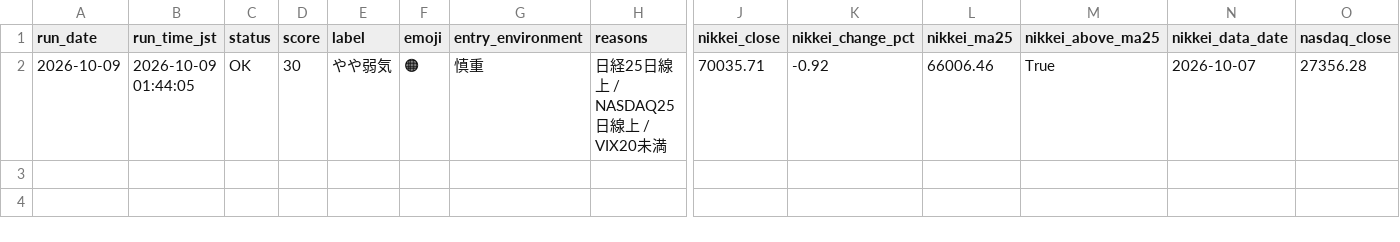
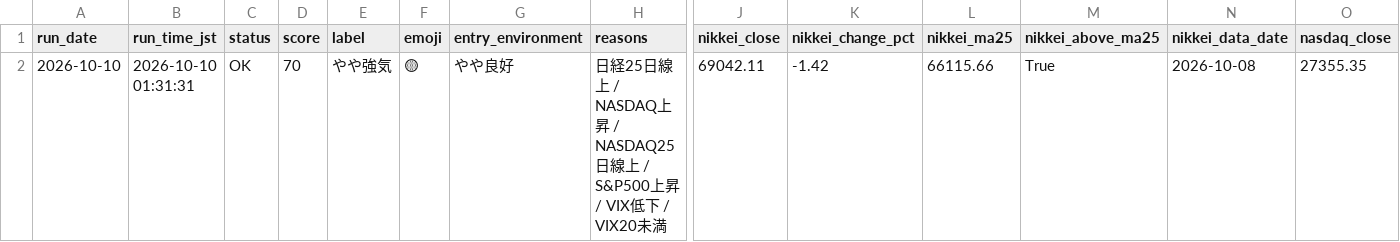
Before and after one commit to rikubell0954-del/stock-monito, a CSV file: results/market_regime.csv, drawn as a sheet; only a part is shown, gaps mark what is left out; removed rows and columns are numbered as before the commit, all else as after; rows hold the shown columns only; the diff names each change by its address in the sheet, - before the commit and + after, or states it on an @@ line.

```diff
--- a/results/market_regime.csv
+++ b/results/market_regime.csv
-row 2: 2026-10-09 | 2026-10-09 01:44:05 | OK | 30 | やや弱気 | 🟠 | 慎重 | 日経25日線上 / NASDAQ25日線上 / VIX20未満 | 70035.71 | -0.92 | 66006.46 | True | 2026-10-07 | 27356.28
+row 2: 2026-10-10 | 2026-10-10 01:31:31 | OK | 70 | やや強気 | 🟡 | やや良好 | 日経25日線上 / NASDAQ上昇 / NASDAQ25日線上 / S&P500上昇 / VIX低下 / VIX20未満 | 69042.11 | -1.42 | 66115.66 | True | 2026-10-08 | 27355.35
```
Also changed, not shown: results/market_regime_history.csv, results/ranked_candidates.csv, 9 other files.
